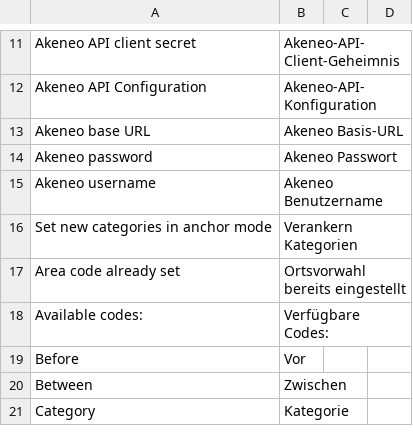
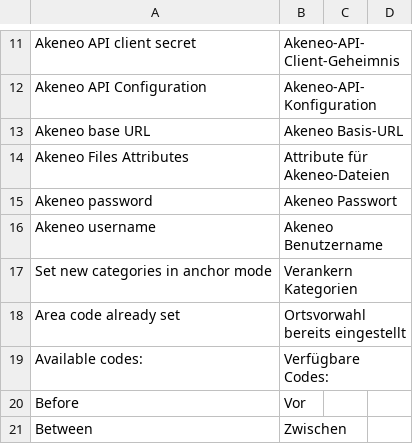
Before and after one commit to akeneo/magento2-connector-community, a CSV file: i18n/de_DE.csv, drawn as a sheet; only a part is shown, gaps mark what is left out; the shorter side is filled out with more unchanged rows; the diff covers the shown part only; the diff names each change by its address in the sheet, - before the commit and + after, or states it on an @@ line.

```diff
--- a/i18n/de_DE.csv
+++ b/i18n/de_DE.csv
+row 14: Akeneo Files Attributes | Attribute für Akeneo-Dateien
```
Also changed, not shown: 2 added rows elsewhere in this file, i18n/en_US.csv, i18n/fr_FR.csv, 1 other file.
